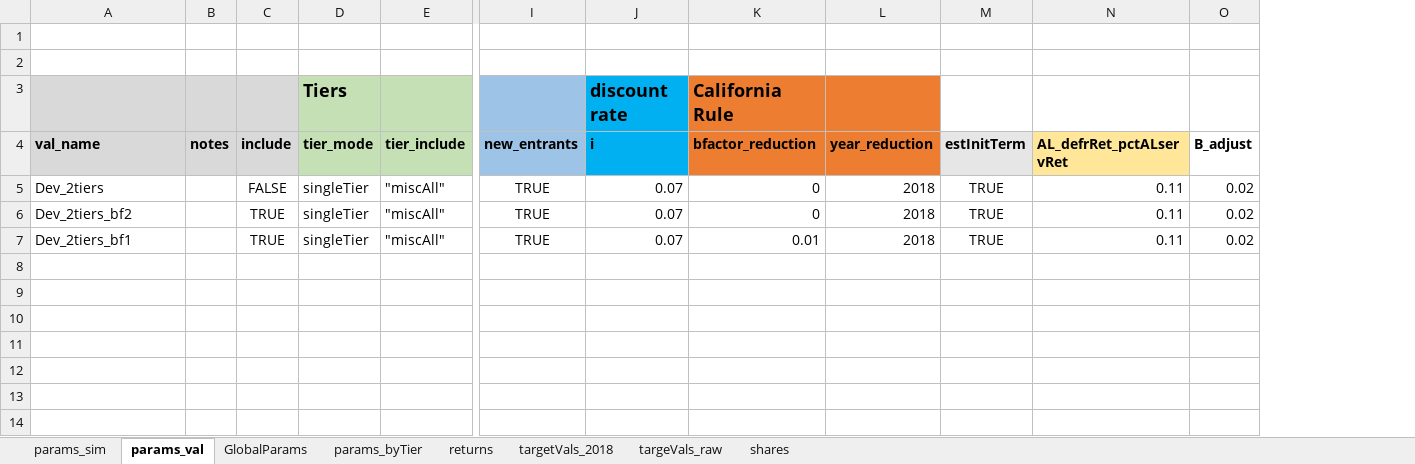
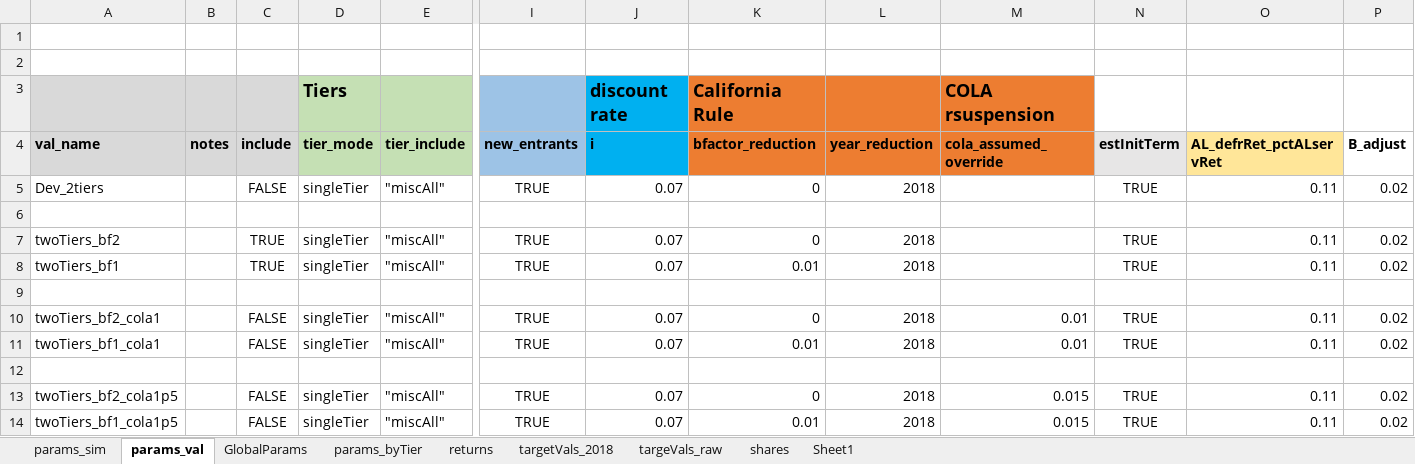
Before and after one commit to yimengyin16/model_CalPERS, an Excel workbook: model/RunControl.xlsx, sheet params_val, drawn as a sheet; only a part is shown, gaps mark what is left out; values as stored, in another font and other column widths than the file's, no borders; addresses are those after the commit; rows hold the shown columns only; the diff names each change by its address in the sheet, - before the commit and + after, or states it on an @@ line.

```diff
--- a/model/RunControl.xlsx (sheet params_val)
+++ b/model/RunControl.xlsx (sheet params_val)
+sheet tab: Sheet1
+column M (cola_assumed_override), row 3: COLA rsuspension
+row 6: (empty)
-A7 (val_name): Dev_2tiers_bf2
+A7 (val_name): twoTiers_bf2
-A8 (val_name): Dev_2tiers_bf1
+A8 (val_name): twoTiers_bf1
+row 9: (empty)
+row 10: twoTiers_bf2_cola1 |  | FALSE | singleTier | "miscAll" | TRUE | 0.07 | 0 | 2018 | 0.01 | TRUE | 0.11 | 0.02
+row 11: twoTiers_bf1_cola1 |  | FALSE | singleTier | "miscAll" | TRUE | 0.07 | 0.01 | 2018 | 0.01 | TRUE | 0.11 | 0.02
+row 12: (empty)
+row 13: twoTiers_bf2_cola1p5 |  | FALSE | singleTier | "miscAll" | TRUE | 0.07 | 0 | 2018 | 0.015 | TRUE | 0.11 | 0.02
+row 14: twoTiers_bf1_cola1p5 |  | FALSE | singleTier | "miscAll" | TRUE | 0.07 | 0.01 | 2018 | 0.015 | TRUE | 0.11 | 0.02
```
Also changed, not shown: sheet params_sim, sheet GlobalParams, 8 other files.
